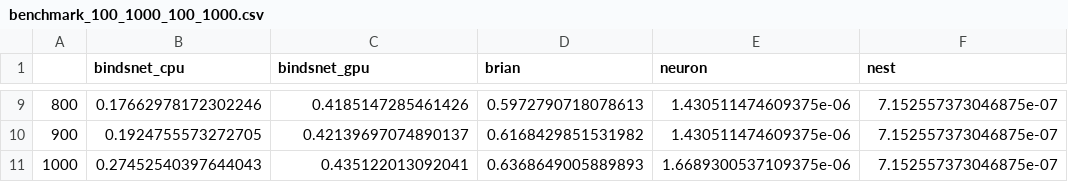
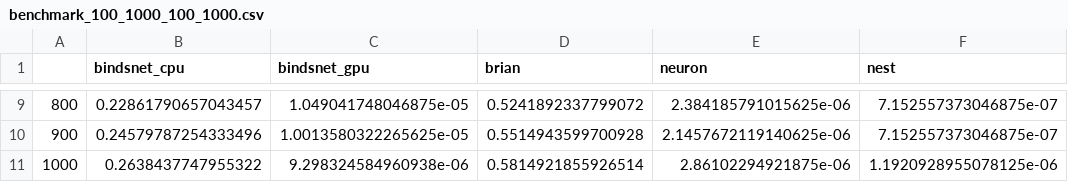
Before and after one commit to BINDS-LAB-UMASS/bindsnet_experiments, a CSV file: benchmark/benchmark_100_1000_100_1000.csv, drawn as a sheet; only a part is shown, gaps mark what is left out; the diff covers the shown part only.

Commit message:
Adding analysis scripts to package; updating benchmarking script.

```diff
--- a/benchmark/benchmark_100_1000_100_1000.csv
+++ b/benchmark/benchmark_100_1000_100_1000.csv
@@ -9,3 +9,3 @@
-800,0.17662978172302246,0.4185147285461426,0.5972790718078613,1.430511474609375e-06,7.152557373046875e-07
-900,0.1924755573272705,0.42139697074890137,0.6168429851531982,1.430511474609375e-06,7.152557373046875e-07
-1000,0.27452540397644043,0.435122013092041,0.6368649005889893,1.6689300537109375e-06,7.152557373046875e-07
+800,0.22861790657043457,1.049041748046875e-05,0.5241892337799072,2.384185791015625e-06,7.152557373046875e-07
+900,0.24579787254333496,1.0013580322265625e-05,0.5514943599700928,2.1457672119140625e-06,7.152557373046875e-07
+1000,0.2638437747955322,9.298324584960938e-06,0.5814921855926514,2.86102294921875e-06,1.1920928955078125e-06
```
Also changed, not shown: 29 edited cells elsewhere in this file, 16 other files.
